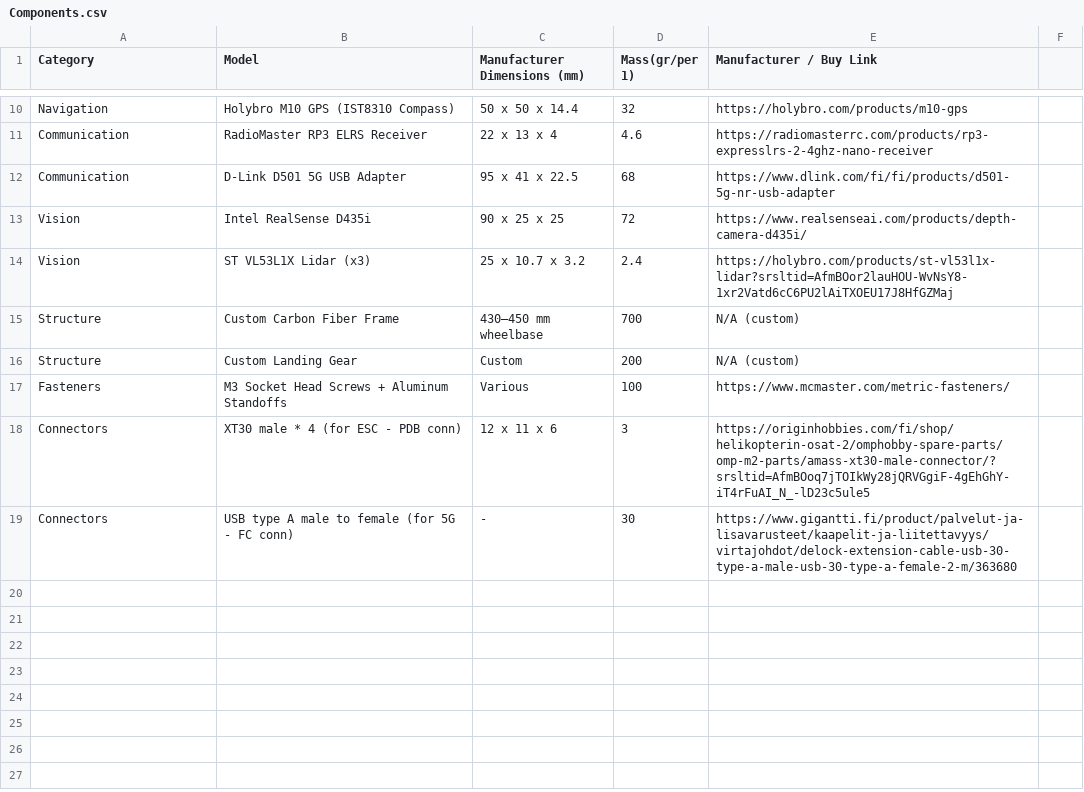
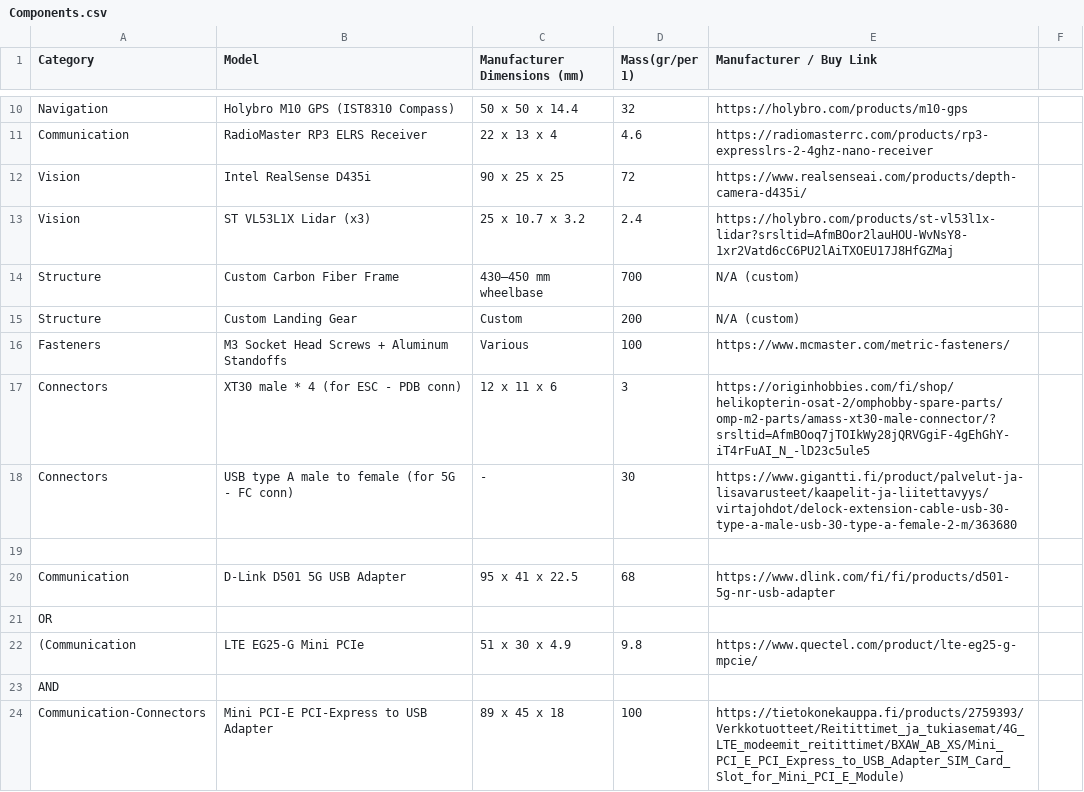
Before and after one commit to DiScarlet/Drone, a CSV file: Components.csv, drawn as a sheet; only a part is shown, gaps mark what is left out.

Commit message:
Updated to more optimized LTE Adapter

```diff
--- a/Components.csv
+++ b/Components.csv
@@ -11,3 +11,2 @@ Navigation,Holybro M10 GPS (IST8310 Compass),50 x 50 x 14.4,32,https://holybro.c
 Communication,RadioMaster RP3 ELRS Receiver,22 x 13 x 4,4.6,https://radiomasterrc.com/products/rp3-expresslrs-2-4ghz-nano-receiver
-Communication,D-Link D501 5G USB Adapter,95 x 41 x 22.5,68,https://www.dlink.com/fi/fi/products/d501-5g-nr-usb-adapter
 Vision,Intel RealSense D435i,90 x 25 x 25,72,https://www.realsenseai.com/products/depth-camera-d435i/
@@ -19 +18,7 @@ Connectors, XT30 male * 4 (for ESC - PDB conn),12 x 11 x 6,3,https://originhobbi
 Connectors, USB type A male to female (for 5G - FC conn),-,30,https://www.gigantti.fi/product/palvelut-ja-lisavarusteet/kaapelit-ja-liitettavyys/virtajohdot/delock-extension-cable-usb-30-type-a-male-usb-30-type-a-female-2-m/363680
+
+Communication,D-Link D501 5G USB Adapter,95 x 41 x 22.5,68,https://www.dlink.com/fi/fi/products/d501-5g-nr-usb-adapter
+OR
+(Communication,LTE EG25-G Mini PCIe,51 x 30 x 4.9,9.8,https://www.quectel.com/product/lte-eg25-g-mpcie/
+AND
+Communication-Connectors,Mini PCI-E PCI-Express to USB Adapter,89 x 45 x 18,100,https://tietokonekauppa.fi/products/2759393/Verkkotuotteet/Reitittimet_ja_tukiasemat/4G_LTE_modeemit_reitittimet/BXAW_AB_XS/Mini_PCI_E_PCI_Express_to_USB_Adapter_SIM_Card_Slot_for_Mini_PCI_E_Module)
```
Also changed, not shown: 2 other files.
